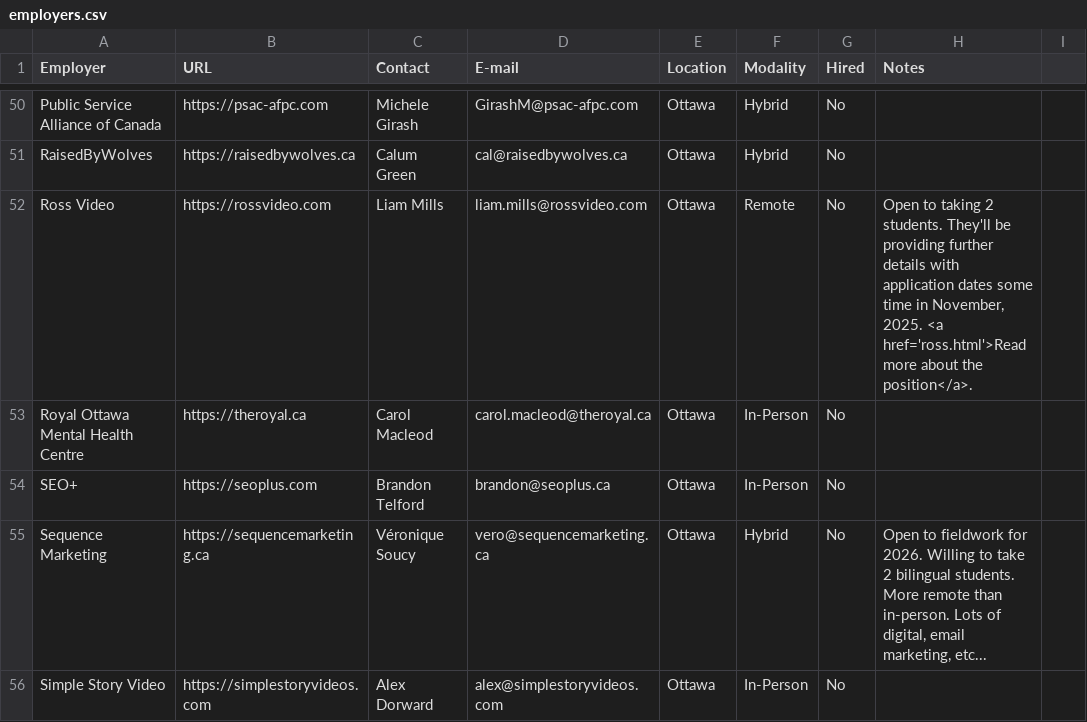
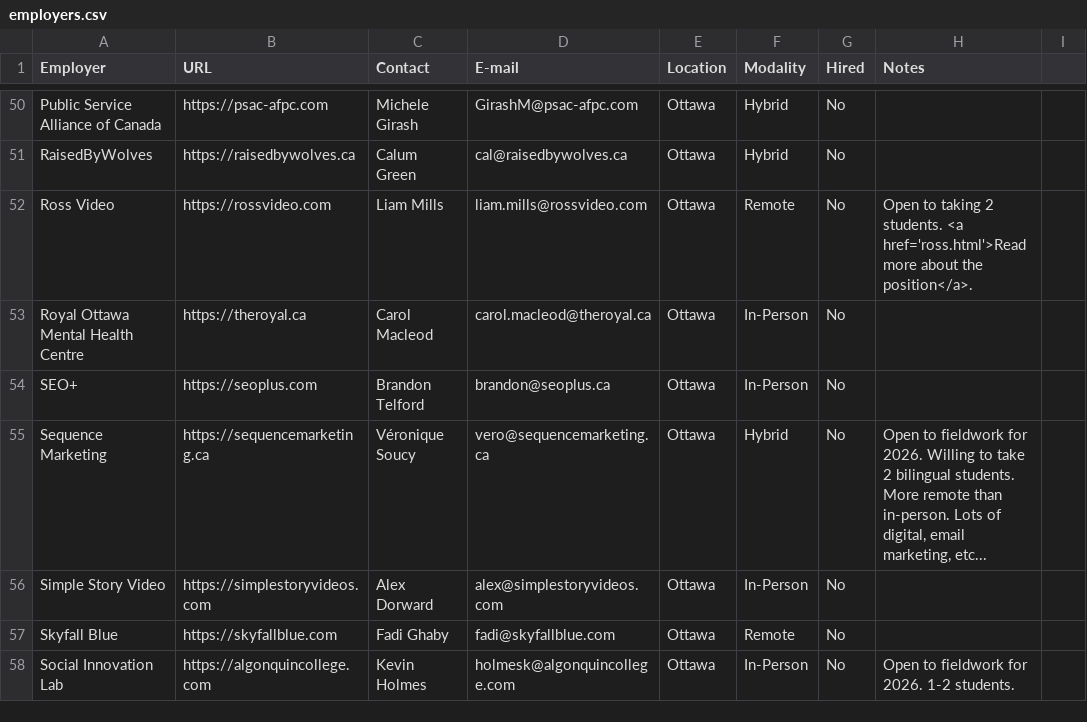
Before and after one commit to AlainParadis/wil, a CSV file: _data/employers.csv, drawn as a sheet; only a part is shown, gaps mark what is left out; the shorter side is filled out with more unchanged rows.

Commit message:
Update employers.csv

```diff
--- a/_data/employers.csv
+++ b/_data/employers.csv
@@ -51,3 +51,3 @@ Public Service Alliance of Canada,https://psac-afpc.com,Michele Girash,GirashM@p
 RaisedByWolves,https://raisedbywolves.ca,Calum Green,cal@raisedbywolves.ca,Ottawa,Hybrid,No,
-Ross Video,https://rossvideo.com,Liam Mills,liam.mills@rossvideo.com,Ottawa,Remote,No,"Open to taking 2 students. They'll be providing further details with application dates some time in November, 2025. <a href='ross.html'>Read more about the position</a>."
+Ross Video,https://rossvideo.com,Liam Mills,liam.mills@rossvideo.com,Ottawa,Remote,No,"Open to taking 2 students. <a href='ross.html'>Read more about the position</a>."
 Royal Ottawa Mental Health Centre,https://theroyal.ca,Carol Macleod,carol.macleod@theroyal.ca,Ottawa,In-Person,No,
```
